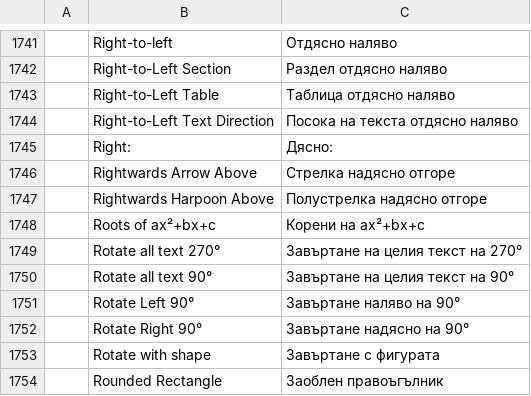
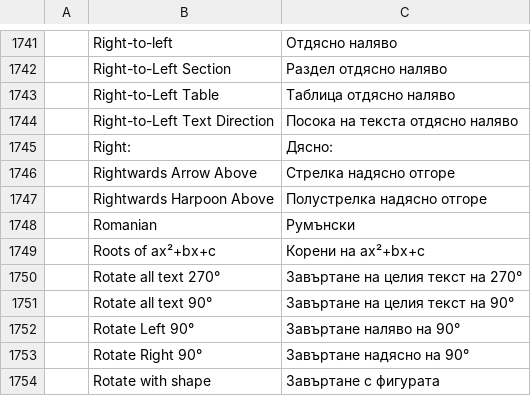
Before and after one commit to 7mz410/craft-i18n, a TSV file: locales/bg/wordcraft.tsv, drawn as a sheet; only a part is shown, gaps mark what is left out; the shorter side is filled out with more unchanged rows; the diff names each change by its address in the sheet, - before the commit and + after, or states it on an @@ line.

```diff
--- a/locales/bg/wordcraft.tsv
+++ b/locales/bg/wordcraft.tsv
+row 1748:  | Romanian | Румънски
```
Also changed, not shown: locales/ja/wordcraft.tsv, locales/ko/wordcraft.tsv, 24 other files.
